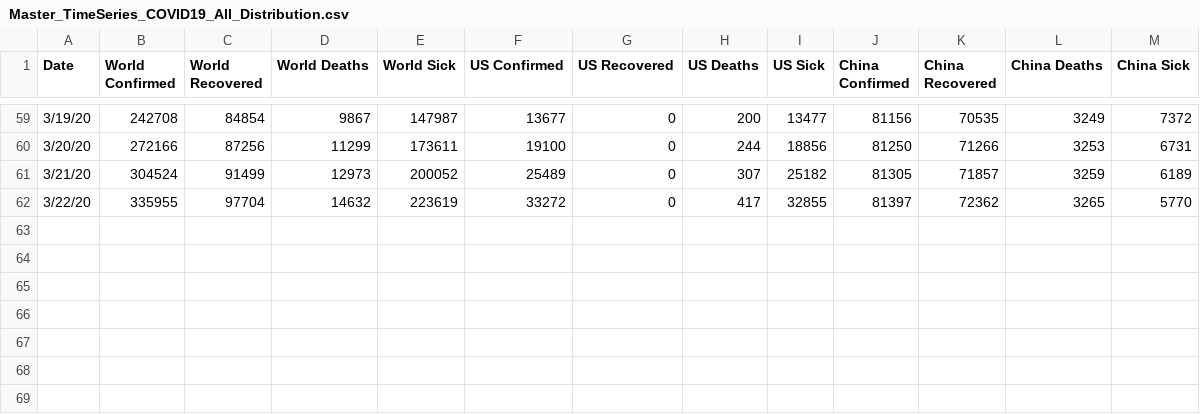
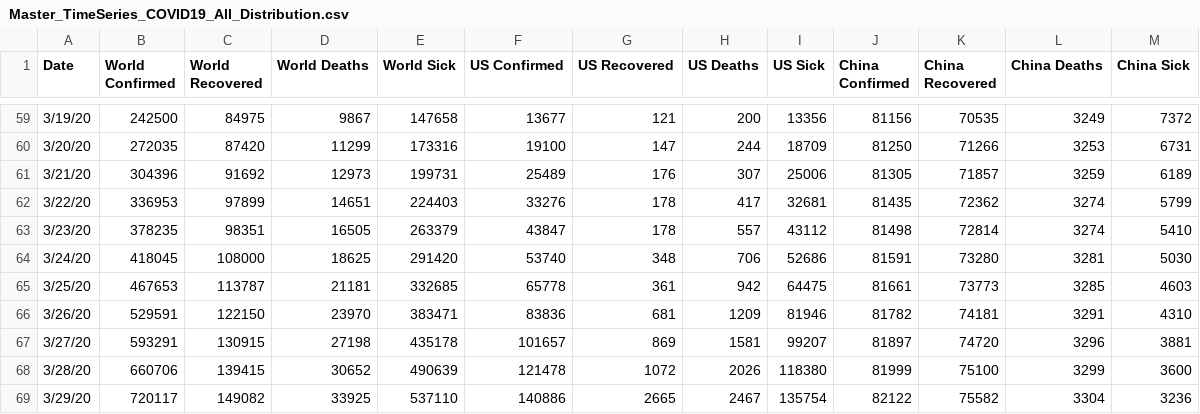
Before and after one commit to SonnyITS/COVID-19, a CSV file: data_covid_19/Master_TimeSeries_COVID19_All_Distribution.csv, drawn as a sheet; only a part is shown, gaps mark what is left out; the diff covers the shown part only.

```diff
--- a/data_covid_19/Master_TimeSeries_COVID19_All_Distribution.csv
+++ b/data_covid_19/Master_TimeSeries_COVID19_All_Distribution.csv
@@ -59,4 +59,11 @@ Date,World Confirmed,World Recovered,World Deaths,World Sick,US Confirmed,US Rec
-3/19/20,242708,84854,9867,147987,13677,0,200,13477,81156,70535,3249,7372
-3/20/20,272166,87256,11299,173611,19100,0,244,18856,81250,71266,3253,6731
-3/21/20,304524,91499,12973,200052,25489,0,307,25182,81305,71857,3259,6189
-3/22/20,335955,97704,14632,223619,33272,0,417,32855,81397,72362,3265,5770
+3/19/20,242500,84975,9867,147658,13677,121,200,13356,81156,70535,3249,7372
+3/20/20,272035,87420,11299,173316,19100,147,244,18709,81250,71266,3253,6731
+3/21/20,304396,91692,12973,199731,25489,176,307,25006,81305,71857,3259,6189
+3/22/20,336953,97899,14651,224403,33276,178,417,32681,81435,72362,3274,5799
+3/23/20,378235,98351,16505,263379,43847,178,557,43112,81498,72814,3274,5410
+3/24/20,418045,108000,18625,291420,53740,348,706,52686,81591,73280,3281,5030
+3/25/20,467653,113787,21181,332685,65778,361,942,64475,81661,73773,3285,4603
+3/26/20,529591,122150,23970,383471,83836,681,1209,81946,81782,74181,3291,4310
+3/27/20,593291,130915,27198,435178,101657,869,1581,99207,81897,74720,3296,3881
+3/28/20,660706,139415,30652,490639,121478,1072,2026,118380,81999,75100,3299,3600
+3/29/20,720117,149082,33925,537110,140886,2665,2467,135754,82122,75582,3304,3236
```
Also changed, not shown: 51 edited cells elsewhere in this file, data_covid_19/CT_TimeSeries_COVID19_All.csv, data_covid_19/US_TimeSeries_COVID19_All_Confirmed.csv, 2 other files.
